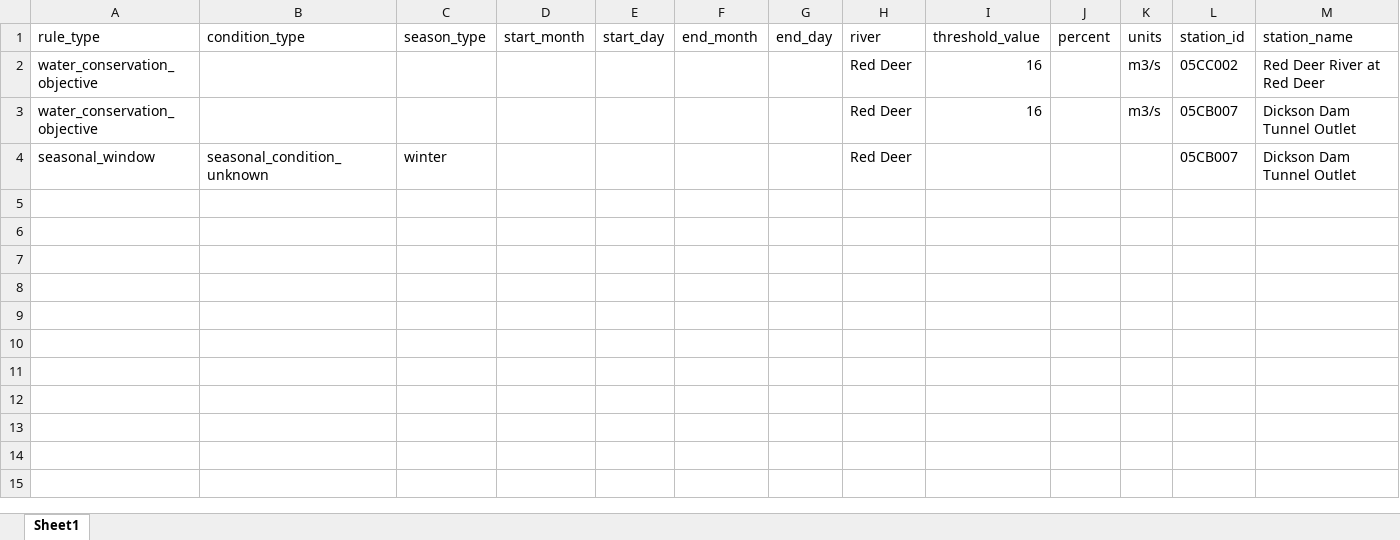
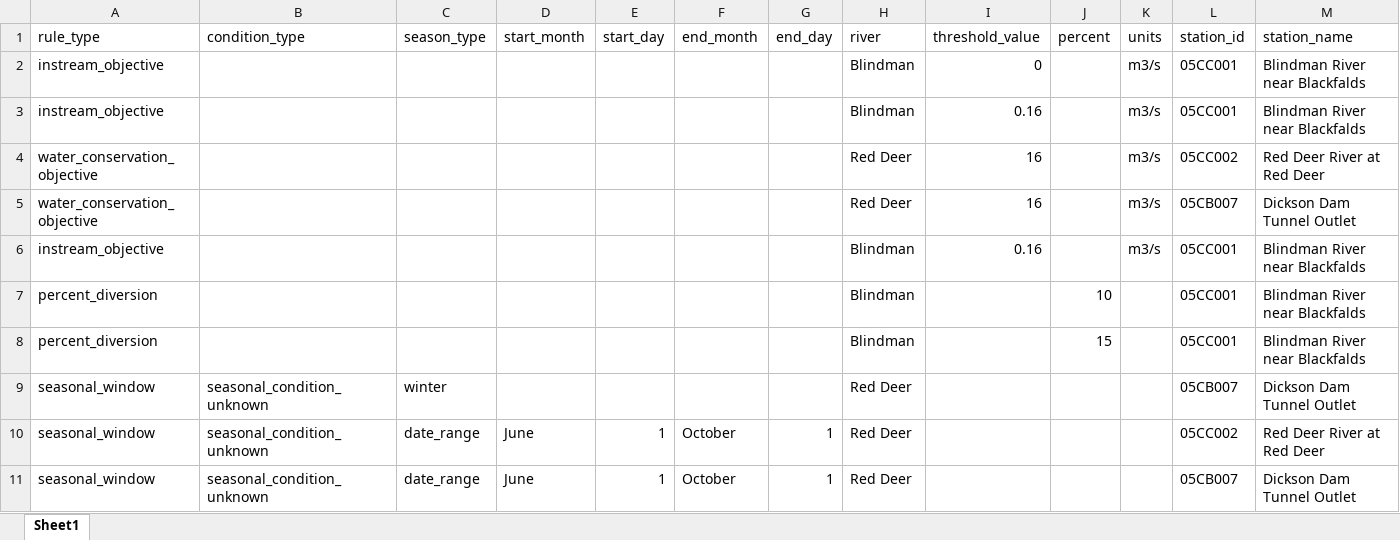
Before and after one commit to Lynzerne/Capstone-Dashboard, an Excel workbook: data/outputs/extracted_rules.xlsx, sheet Sheet1, drawn as a sheet; only a part is shown; values as stored, in another font and other column widths than the file's, no borders; rows hold the shown columns only; the diff names each change by its address in the sheet, - before the commit and + after, or states it on an @@ line.

```diff
--- a/data/outputs/extracted_rules.xlsx (sheet Sheet1)
+++ b/data/outputs/extracted_rules.xlsx (sheet Sheet1)
+row 2: instream_objective |  |  |  |  |  |  | Blindman | 0 |  | m3/s | 05CC001 | Blindman River near Blackfalds
+row 3: instream_objective |  |  |  |  |  |  | Blindman | 0.16 |  | m3/s | 05CC001 | Blindman River near Blackfalds
+row 6: instream_objective |  |  |  |  |  |  | Blindman | 0.16 |  | m3/s | 05CC001 | Blindman River near Blackfalds
+row 7: percent_diversion |  |  |  |  |  |  | Blindman |  | 10 |  | 05CC001 | Blindman River near Blackfalds
+row 8: percent_diversion |  |  |  |  |  |  | Blindman |  | 15 |  | 05CC001 | Blindman River near Blackfalds
+row 10: seasonal_window | seasonal_condition_unknown | date_range | June | 1 | October | 1 | Red Deer |  |  |  | 05CC002 | Red Deer River at Red Deer
+row 11: seasonal_window | seasonal_condition_unknown | date_range | June | 1 | October | 1 | Red Deer |  |  |  | 05CB007 | Dickson Dam Tunnel Outlet
```
